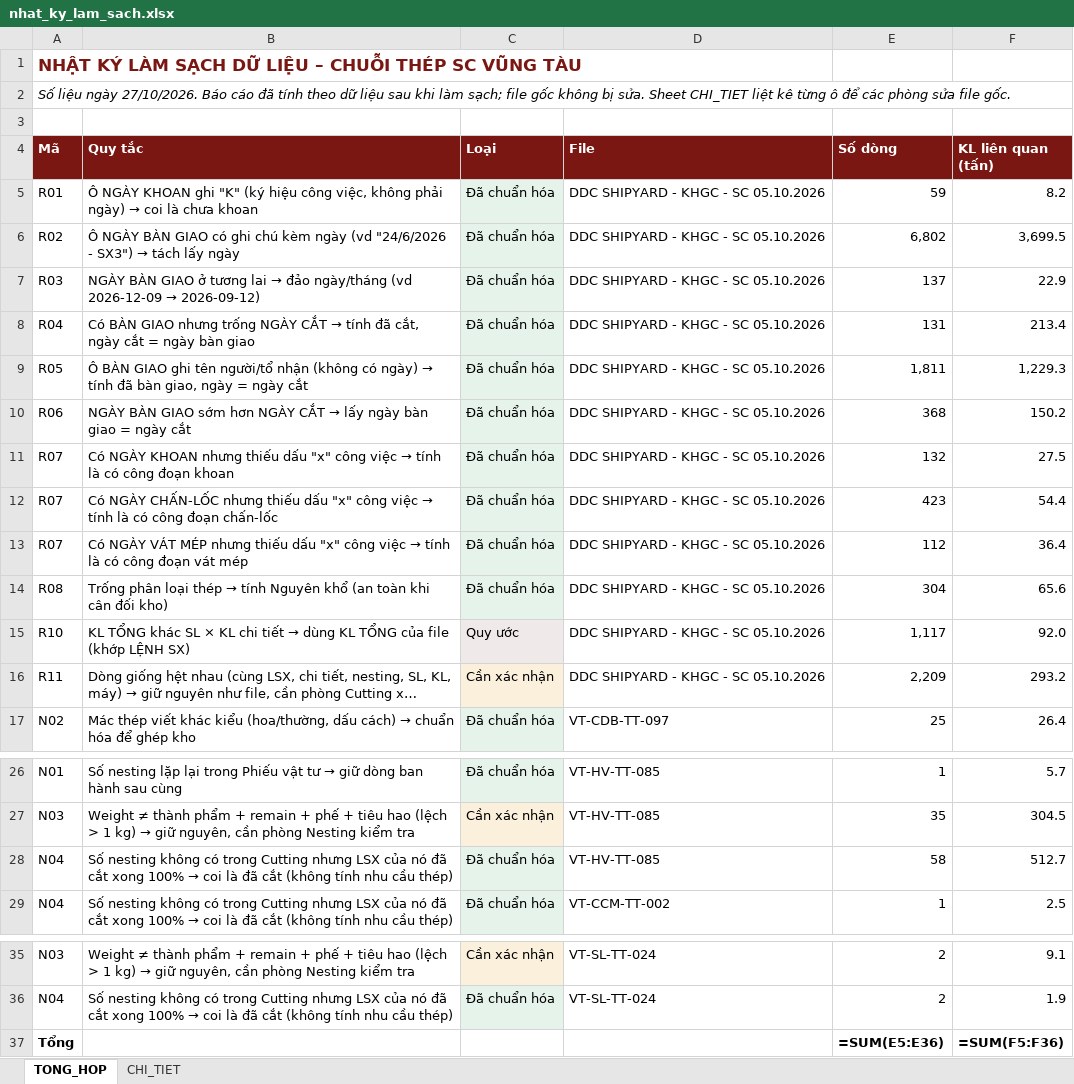
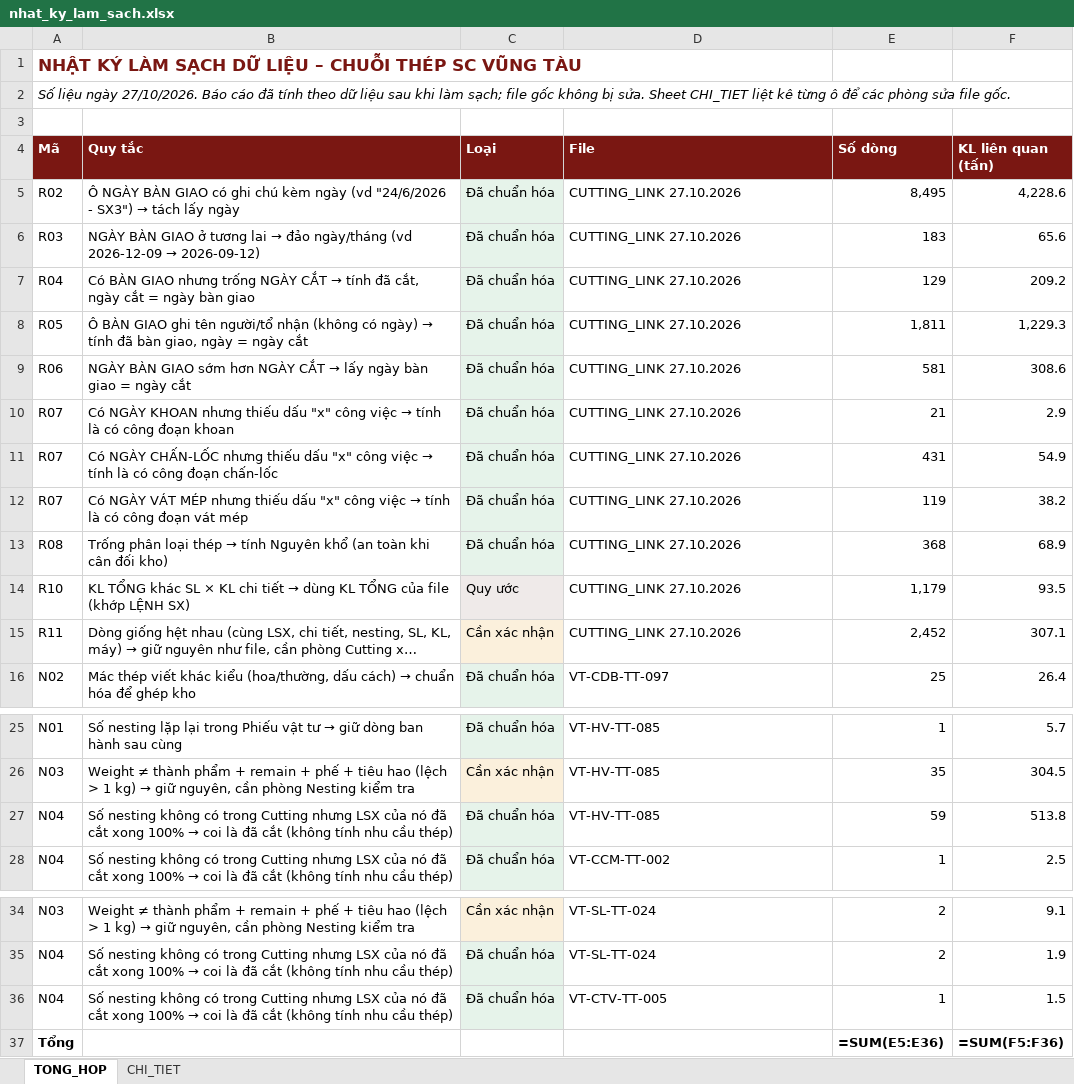
Before and after one commit to phucpt-hub/DDC-Shipyard, an Excel workbook: lich_su/2026-10-27/nhat_ky_lam_sach.xlsx, sheet TONG_HOP, drawn as a sheet; only a part is shown, gaps mark what is left out; long unchanged cells end in …; values as stored, in another font and other column widths than the file's, no borders; formulas without a stored value are shown as written; removed rows and columns are numbered as before the commit, all else as after; the diff names each change by its address in the sheet, - before the commit and + after, or states it on an @@ line.

Commit message:
Khôi phục báo cáo lịch sử 27/10 (bị ghi đè bởi lần chạy lỗi tải Cutting)

```diff
--- a/lich_su/2026-10-27/nhat_ky_lam_sach.xlsx (sheet TONG_HOP)
+++ b/lich_su/2026-10-27/nhat_ky_lam_sach.xlsx (sheet TONG_HOP)
-row 5: R01 | Ô NGÀY KHOAN ghi "K" (ký hiệu công việc, không phải ngày) → coi là chưa khoan | Đã chuẩn hóa | DDC SHIPYARD - KHGC - SC 05.10.2026 | 59 | 8.2
-D5:D15 (File): DDC SHIPYARD - KHGC - SC 05.10.2026
+D5:D15 (File): CUTTING_LINK 27.10.2026
-E5 (Số dòng): 6,802
+E5 (Số dòng): 8,495
-F5 (KL liên quan (tấn)): 3,699.5
+F5 (KL liên quan (tấn)): 4,228.6
-E6 (Số dòng): 137
+E6 (Số dòng): 183
-F6 (KL liên quan (tấn)): 22.9
+F6 (KL liên quan (tấn)): 65.6
-E7 (Số dòng): 131
+E7 (Số dòng): 129
-F7 (KL liên quan (tấn)): 213.4
+F7 (KL liên quan (tấn)): 209.2
-E9 (Số dòng): 368
+E9 (Số dòng): 581
-F9 (KL liên quan (tấn)): 150.2
+F9 (KL liên quan (tấn)): 308.6
-E10 (Số dòng): 132
+E10 (Số dòng): 21
-F10 (KL liên quan (tấn)): 27.5
+F10 (KL liên quan (tấn)): 2.9
-E11 (Số dòng): 423
+E11 (Số dòng): 431
-F11 (KL liên quan (tấn)): 54.4
+F11 (KL liên quan (tấn)): 54.9
-E12 (Số dòng): 112
+E12 (Số dòng): 119
-F12 (KL liên quan (tấn)): 36.4
+F12 (KL liên quan (tấn)): 38.2
-E13 (Số dòng): 304
+E13 (Số dòng): 368
-F13 (KL liên quan (tấn)): 65.6
+F13 (KL liên quan (tấn)): 68.9
-E14 (Số dòng): 1,117
+E14 (Số dòng): 1,179
-F14 (KL liên quan (tấn)): 92.0
+F14 (KL liên quan (tấn)): 93.5
-E15 (Số dòng): 2,209
+E15 (Số dòng): 2,452
-F15 (KL liên quan (tấn)): 293.2
+F15 (KL liên quan (tấn)): 307.1
-E27 (Số dòng): 58
+E27 (Số dòng): 59
-F27 (KL liên quan (tấn)): 512.7
+F27 (KL liên quan (tấn)): 513.8
+row 36: N04 | Số nesting không có trong Cutting nhưng LSX của nó đã cắt xong 100% → coi là đã cắt (không tính nhu cầu thép) | Đã chuẩn hóa | VT-CTV-TT-005 | 1 | 1.5
```
Also changed, not shown: sheet CHI_TIET, 1 other file.
